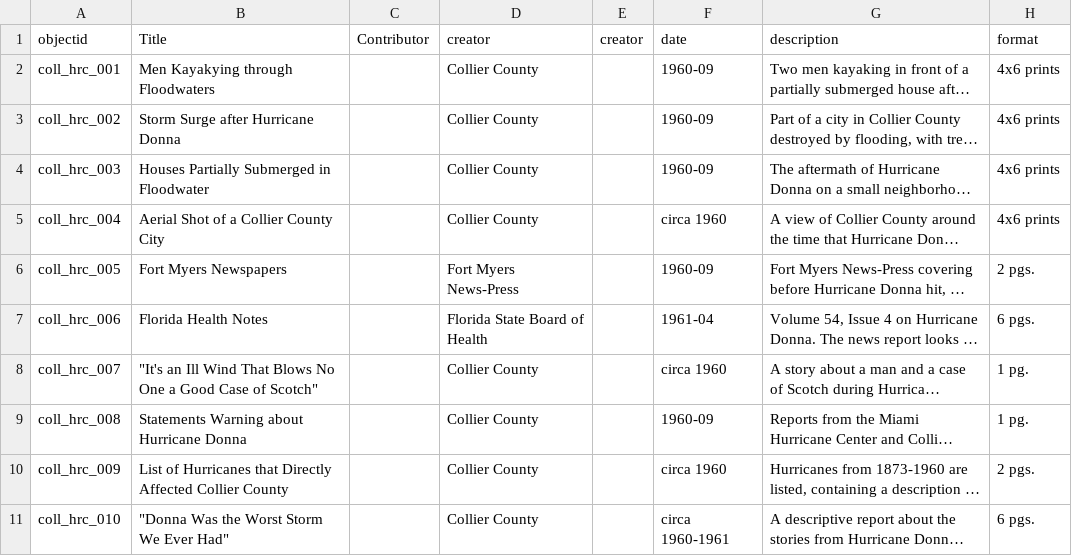
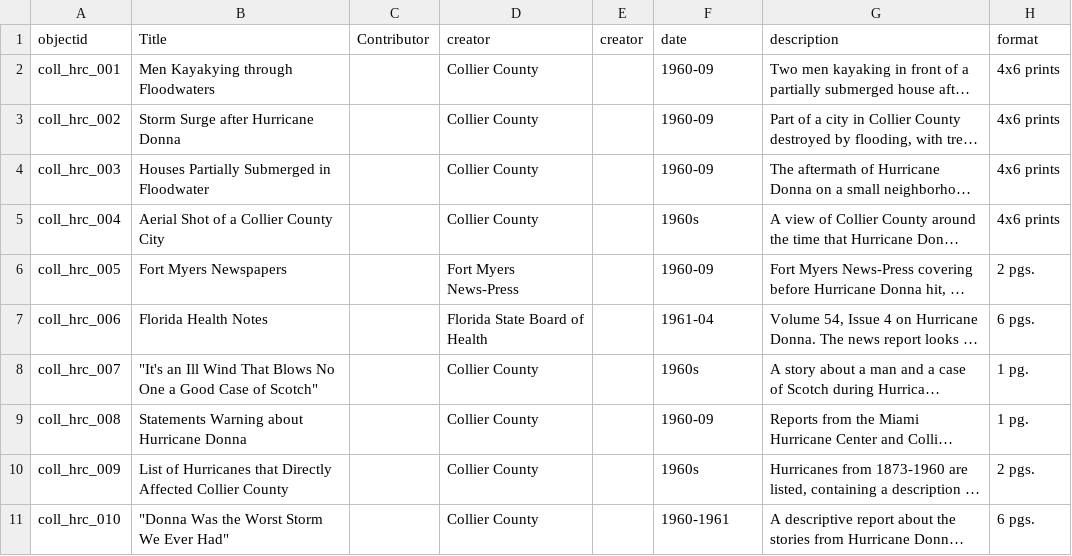
Before and after one commit to AllyMLoz32241312/Collier-Hurricanes-Digital-Exhibit, a CSV file: _data/hurricanemetadata.csv, drawn as a sheet; only a part is shown; long unchanged cells end in …; the diff names each change by its address in the sheet, - before the commit and + after, or states it on an @@ line.

Commit message:
Update hurricane metadata CSV with new entries

```diff
--- a/_data/hurricanemetadata.csv
+++ b/_data/hurricanemetadata.csv
-F5 (date): circa 1960
+F5 (date): 1960s
-F8 (date): circa 1960
+F8 (date): 1960s
-F10 (date): circa 1960
+F10 (date): 1960s
-F11 (date): circa 1960-1961
+F11 (date): 1960-1961
```
